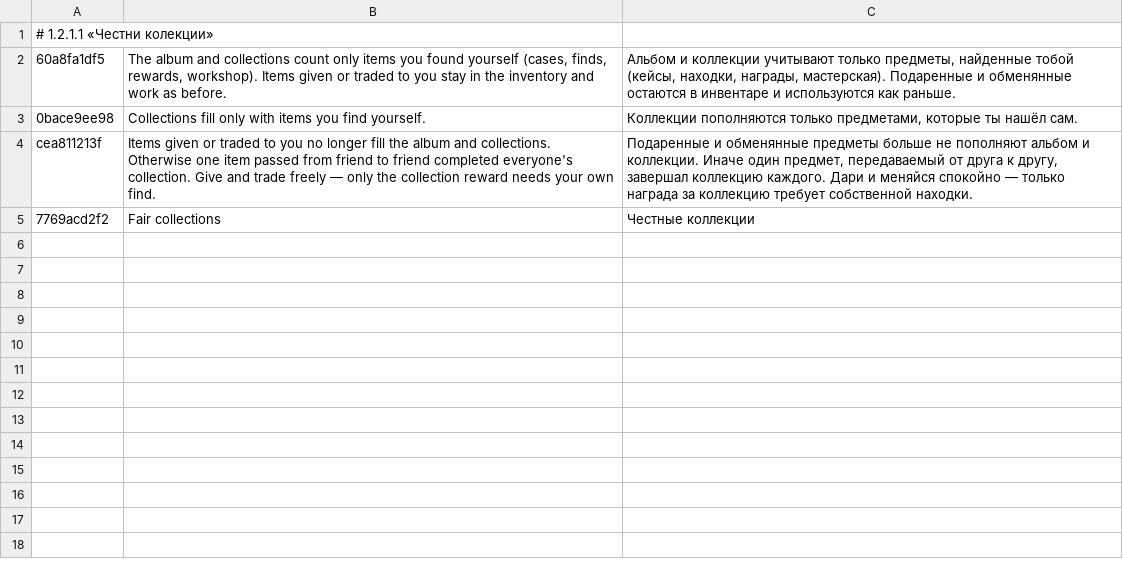
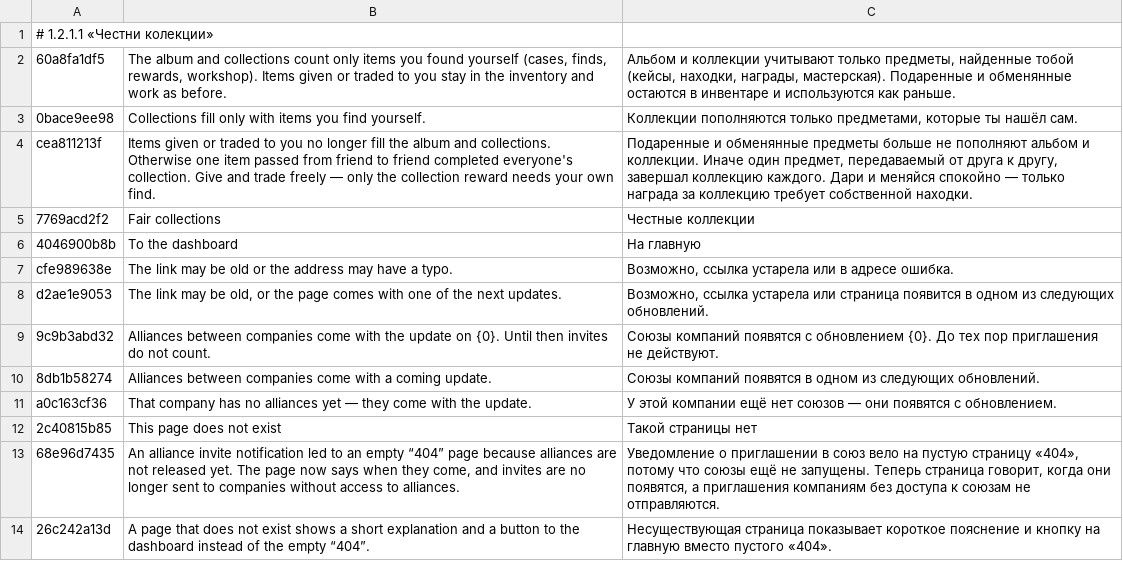
Before and after one commit to ivilinkoto/TransVerse, a TSV file: messages/tr/0056.tsv, drawn as a sheet; the diff names each change by its address in the sheet, - before the commit and + after, or states it on an @@ line.

```diff
--- a/messages/tr/0056.tsv
+++ b/messages/tr/0056.tsv
+row 6: 4046900b8b | To the dashboard | На главную
+row 7: cfe989638e | The link may be old or the address may have a typo. | Возможно, ссылка устарела или в адресе ошибка.
+row 8: d2ae1e9053 | The link may be old, or the page comes with one of the next updates. | Возможно, ссылка устарела или страница появится в одном из следующих обновлений.
+row 9: 9c9b3abd32 | Alliances between companies come with the update on {0}. Until then invites do not count. | Союзы компаний появятся с обновлением {0}. До тех пор приглашения не действуют.
+row 10: 8db1b58274 | Alliances between companies come with a coming update. | Союзы компаний появятся в одном из следующих обновлений.
+row 11: a0c163cf36 | That company has no alliances yet — they come with the update. | У этой компании ещё нет союзов — они появятся с обновлением.
+row 12: 2c40815b85 | This page does not exist | Такой страницы нет
+row 13: 68e96d7435 | An alliance invite notification led to an empty “404” page because alliances are not released yet. The page now says when they come, and invites are no longer sent to companies without access to alliances. | Уведомление о приглашении в союз вело на пустую страницу «404», потому что союзы ещё не запущены. Теперь страница говорит, когда они появятся, а приглашения компаниям без доступа к союзам не отправляются.
+row 14: 26c242a13d | A page that does not exist shows a short explanation and a button to the dashboard instead of the empty “404”. | Несуществующая страница показывает короткое пояснение и кнопку на главную вместо пустого «404».
```
Also changed, not shown: 16 other files.
